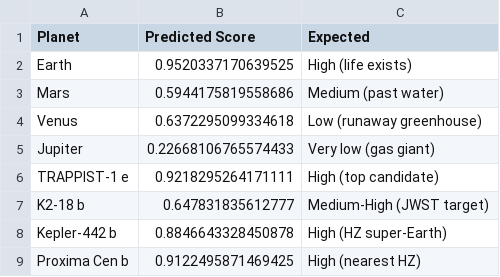
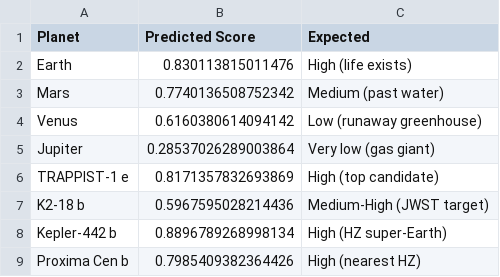
Before and after one commit to geoglof/exotwin, a CSV file: assets/validation_results.csv, drawn as a sheet.

```diff
--- a/assets/validation_results.csv
+++ b/assets/validation_results.csv
@@ -1,9 +1,9 @@
 Planet,Predicted Score,Expected
-Earth,0.9520337170639525,High (life exists)
-Mars,0.5944175819558686,Medium (past water)
-Venus,0.6372295099334618,Low (runaway greenhouse)
-Jupiter,0.22668106765574433,Very low (gas giant)
-TRAPPIST-1 e,0.9218295264171111,High (top candidate)
-K2-18 b,0.647831835612777,Medium-High (JWST target)
-Kepler-442 b,0.8846643328450878,High (HZ super-Earth)
-Proxima Cen b,0.9122495871469425,High (nearest HZ)
+Earth,0.830113815011476,High (life exists)
+Mars,0.7740136508752342,Medium (past water)
+Venus,0.6160380614094142,Low (runaway greenhouse)
+Jupiter,0.28537026289003864,Very low (gas giant)
+TRAPPIST-1 e,0.8171357832693869,High (top candidate)
+K2-18 b,0.5967595028214436,Medium-High (JWST target)
+Kepler-442 b,0.8896789268998134,High (HZ super-Earth)
+Proxima Cen b,0.7985409382364426,High (nearest HZ)
```
Also changed, not shown: 17 other files.
